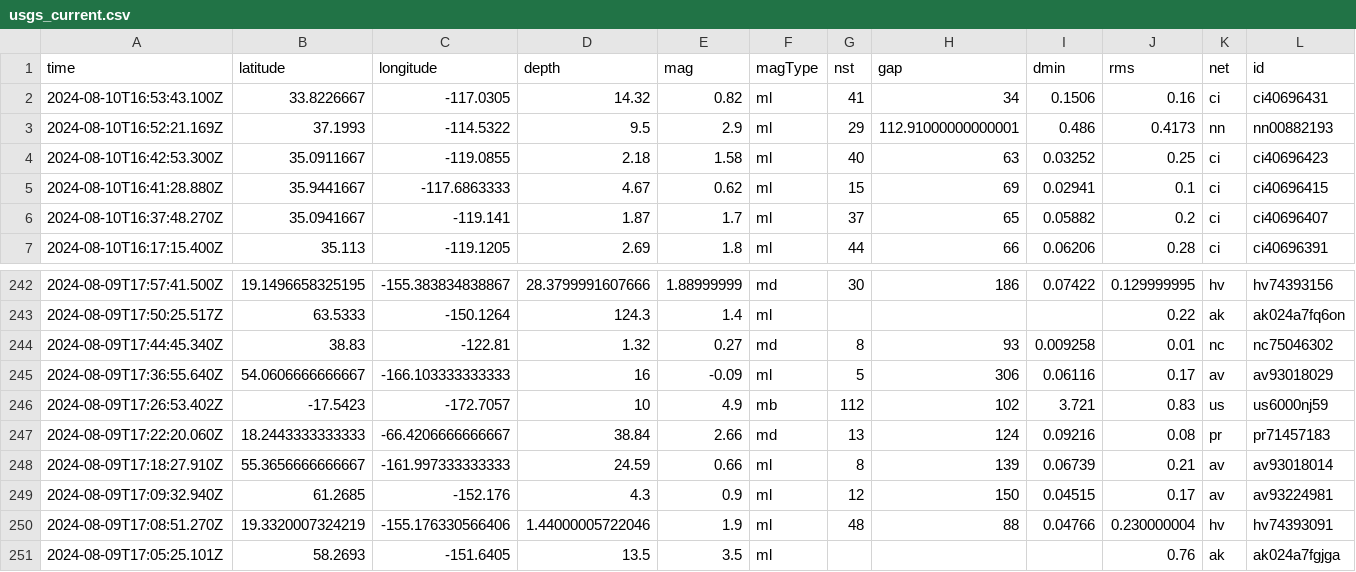
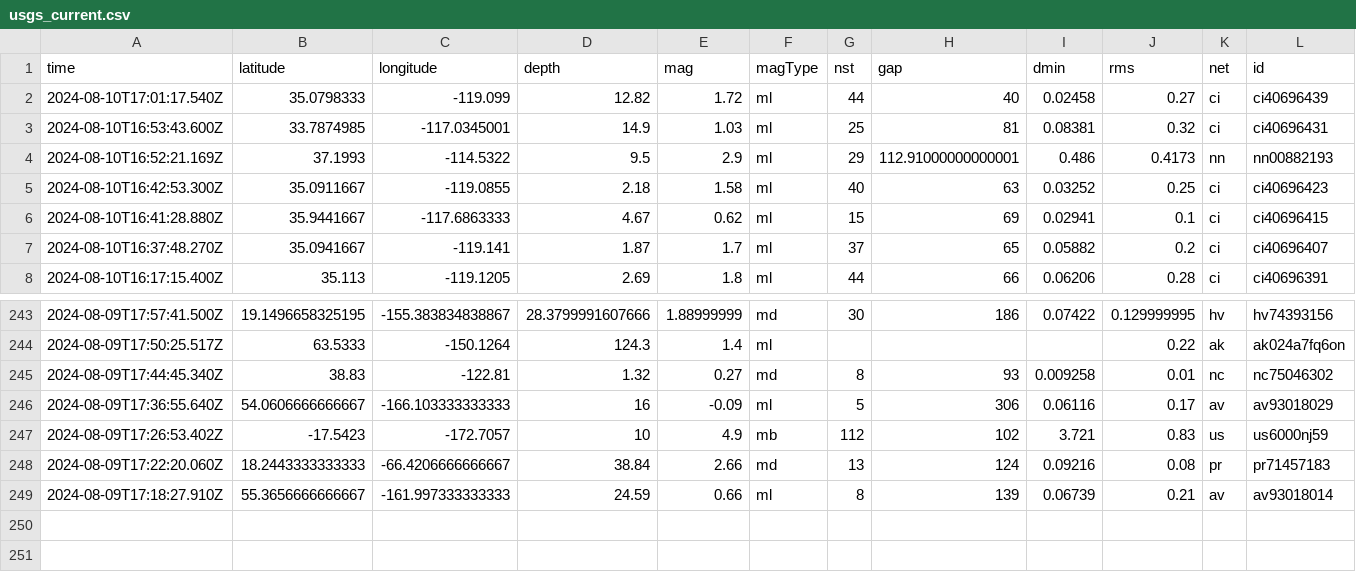
Before and after one commit to abhjtbhrli/nicar22-github-actions, a CSV file: usgs_current.csv, drawn as a sheet; only a part is shown, gaps mark what is left out; removed rows and columns are numbered as before the commit, all else as after; rows hold the shown columns only; the diff names each change by its address in the sheet, - before the commit and + after, or states it on an @@ line.

```diff
--- a/usgs_current.csv
+++ b/usgs_current.csv
-row 2: 2024-08-10T16:53:43.100Z | 33.8226667 | -117.0305 | 14.32 | 0.82 | ml | 41 | 34 | 0.1506 | 0.16 | ci | ci40696431
+row 2: 2024-08-10T17:01:17.540Z | 35.0798333 | -119.099 | 12.82 | 1.72 | ml | 44 | 40 | 0.02458 | 0.27 | ci | ci40696439
+row 3: 2024-08-10T16:53:43.600Z | 33.7874985 | -117.0345001 | 14.9 | 1.03 | ml | 25 | 81 | 0.08381 | 0.32 | ci | ci40696431
-row 249: 2024-08-09T17:09:32.940Z | 61.2685 | -152.176 | 4.3 | 0.9 | ml | 12 | 150 | 0.04515 | 0.17 | av | av93224981
-row 250: 2024-08-09T17:08:51.270Z | 19.3320007324219 | -155.176330566406 | 1.44000005722046 | 1.9 | ml | 48 | 88 | 0.04766 | 0.230000004 | hv | hv74393091
-row 251: 2024-08-09T17:05:25.101Z | 58.2693 | -151.6405 | 13.5 | 3.5 | ml |  |  |  | 0.76 | ak | ak024a7fgjga
```
Also changed, not shown: 1 other file.
